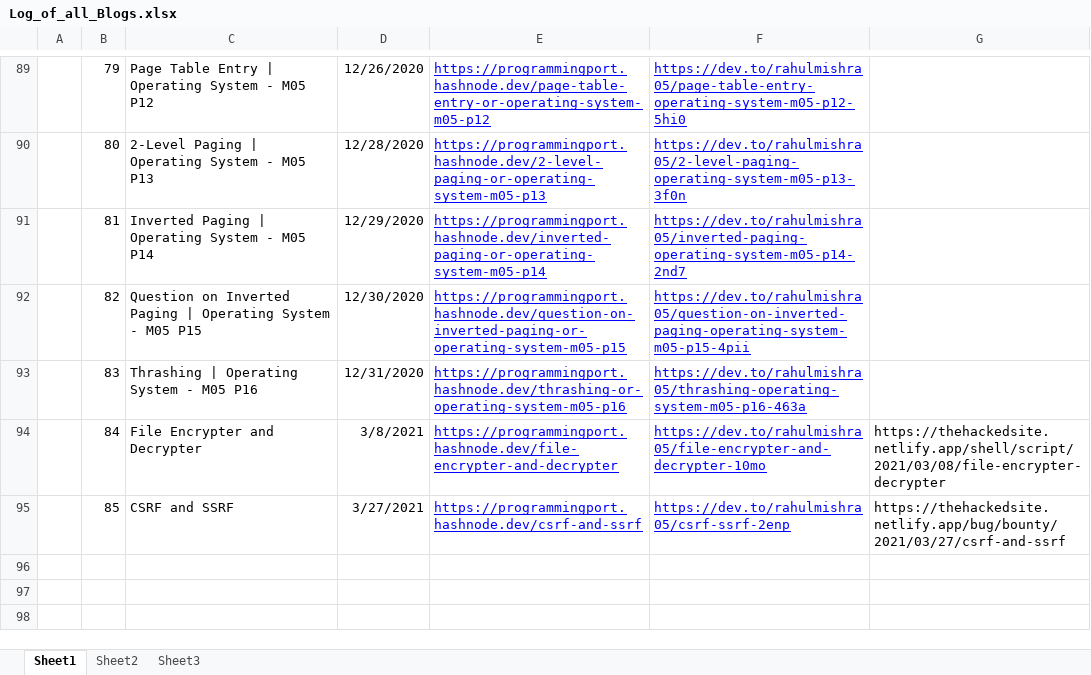
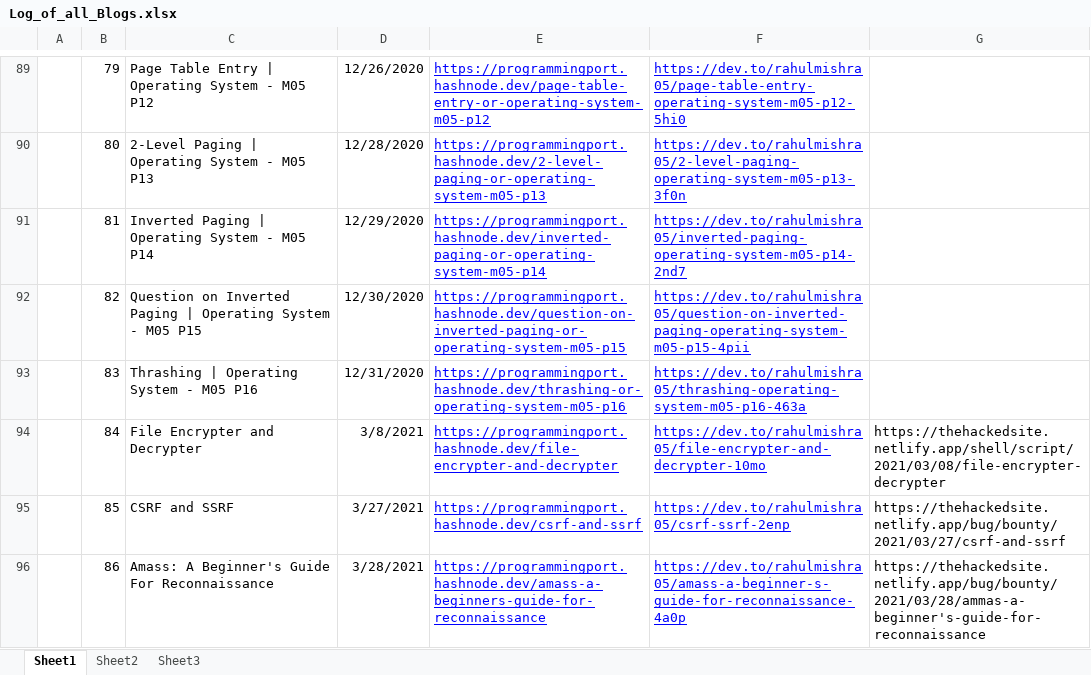
Before and after one commit to rahulMishra05/Blog, an Excel workbook: Log_of_all_Blogs.xlsx, sheet Sheet1, drawn as a sheet; only a part is shown, gaps mark what is left out; values as stored, in another font and other column widths than the file's, no borders; charts and pictures and table styles not drawn; the diff names each change by its address in the sheet, - before the commit and + after, or states it on an @@ line.

Commit message:
Log file updated with links of Post86

```diff
--- a/Log_of_all_Blogs.xlsx (sheet Sheet1)
+++ b/Log_of_all_Blogs.xlsx (sheet Sheet1)
+row 96:  | 86 | Amass: A Beginner's Guide For Reconnaissance | 3/28/2021 | https://programmingport.hashnode.dev/amass-a-beginners-guide-for-reconnaissance | https://dev.to/rahulmishra05/amass-a-beginner-s-guide-for-reconnaissance-4a0p | https://thehackedsite.netlify.app/bug/bounty/2021/03/28/ammas-a-beginner's-guide-for-reconnaissance
```
